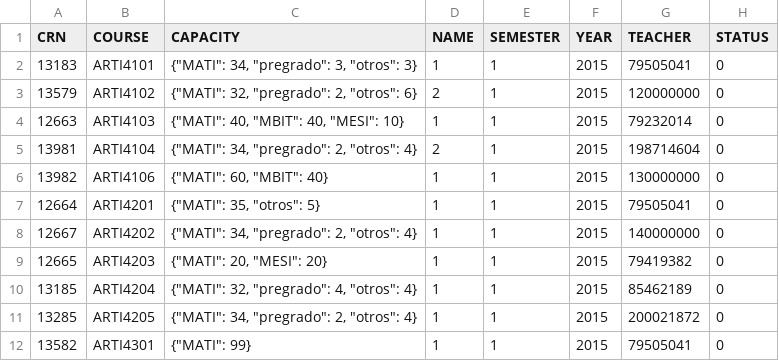
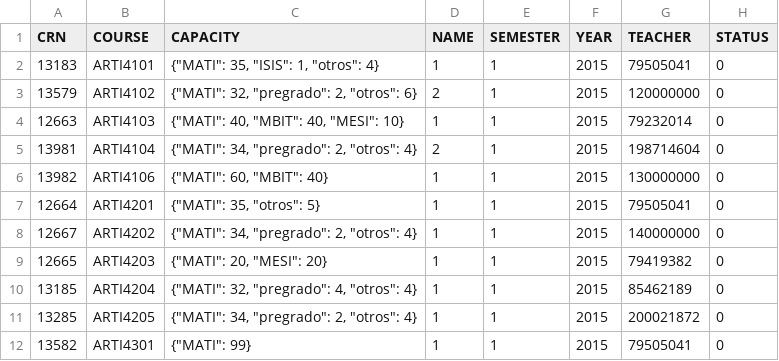
Before and after one commit to kelvinguerrero/coordinadorloader, a CSV file: data/escenario1/base/secciones_base.csv, drawn as a sheet.

Commit message:
Datos base de cursos de las maestrias

```diff
--- a/data/escenario1/base/secciones_base.csv
+++ b/data/escenario1/base/secciones_base.csv
@@ -1,3 +1,3 @@
 CRN	COURSE	CAPACITY	NAME	SEMESTER	YEAR	TEACHER	STATUS
-13183	ARTI4101	{"MATI": 34, "pregrado": 3, "otros": 3}	1	1	2015	79505041	0
+13183	ARTI4101	{"MATI": 35, "ISIS": 1, "otros": 4}	1	1	2015	79505041	0
 13579	ARTI4102	{"MATI": 32, "pregrado": 2, "otros": 6}	2	1	2015	120000000	0
```
Also changed, not shown: 9 other files.
